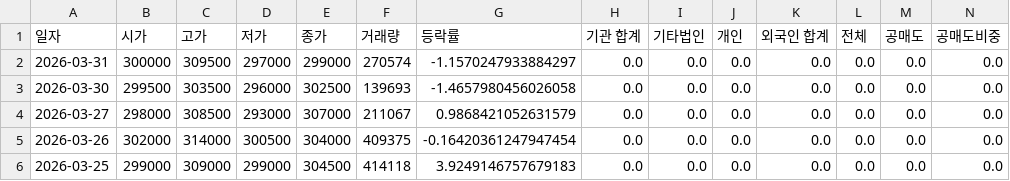
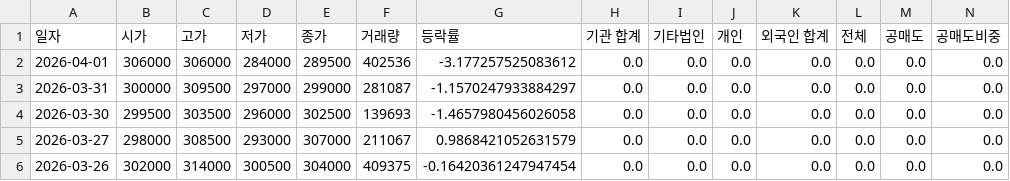
Before and after one commit to ccyun95/Broadcasting_entertainment_game_work, a CSV file: data/HYBE_352820_stock_data.csv, drawn as a sheet; only a part is shown; the shorter side is filled out with more unchanged rows; addresses are those after the commit; rows hold the shown columns only; the diff names each change by its address in the sheet, - before the commit and + after, or states it on an @@ line.

```diff
--- a/data/HYBE_352820_stock_data.csv
+++ b/data/HYBE_352820_stock_data.csv
+row 2: 2026-04-01 | 306000 | 306000 | 284000 | 289500 | 402536 | -3.177257525083612 | 0.0 | 0.0 | 0.0 | 0.0 | 0.0 | 0.0 | 0.0
-F3 (거래량): 270574
+F3 (거래량): 281087
```
Also changed, not shown: data/DearU_376300_stock_data.csv, data/JYP_Ent._035900_stock_data.csv, 6 other files.
